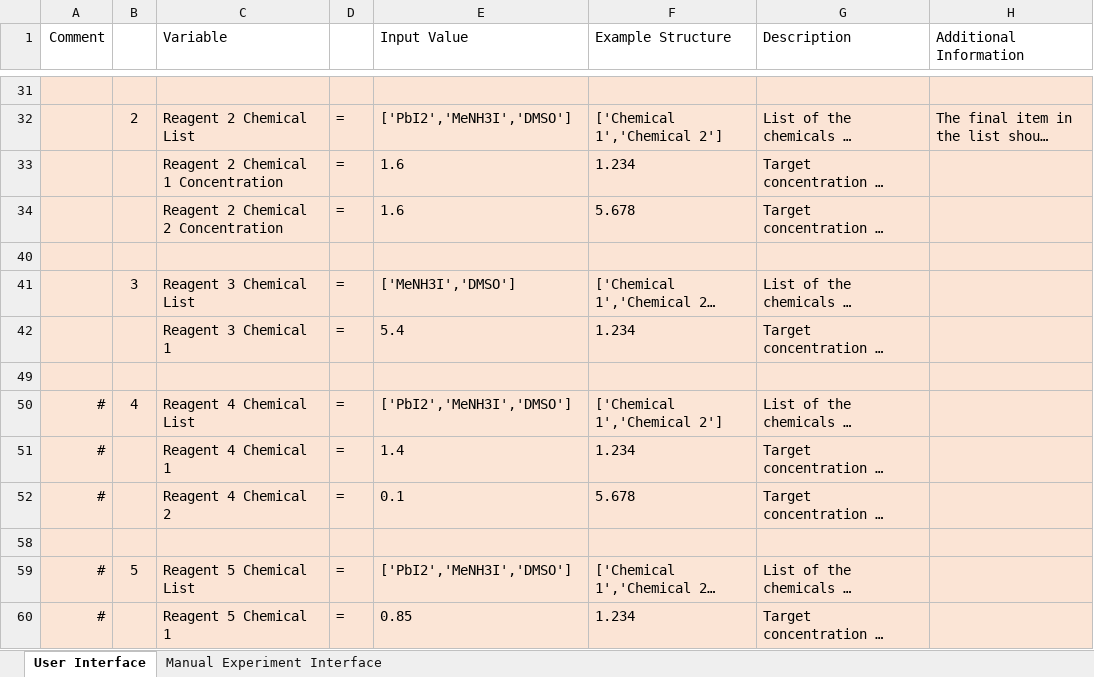
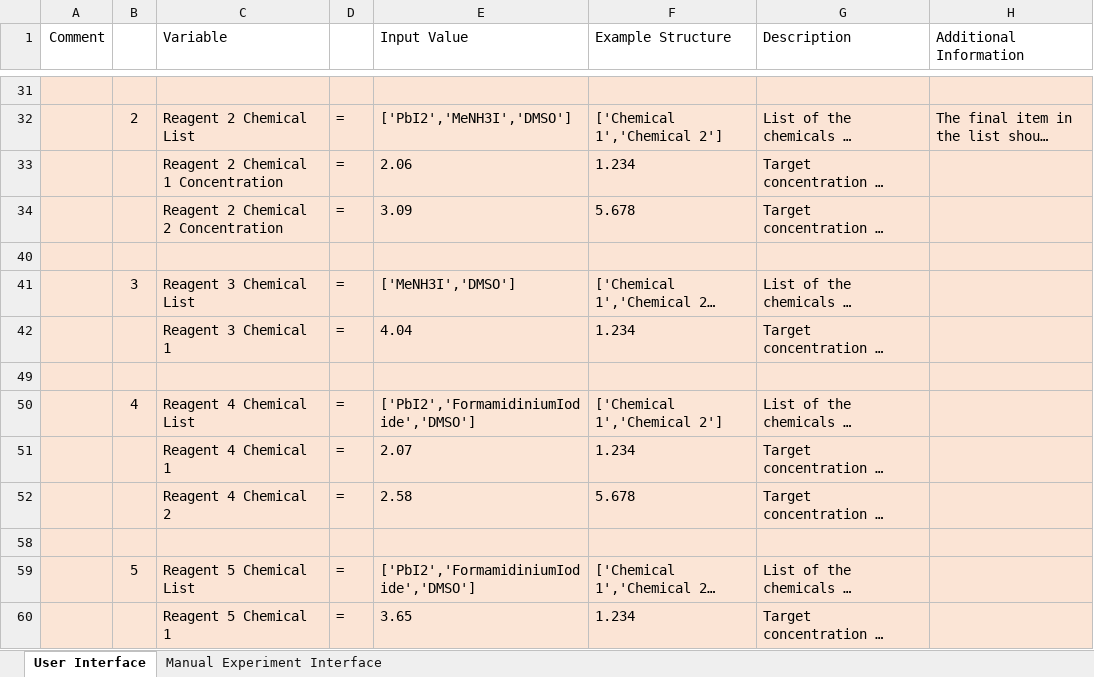
Before and after one commit to darkreactions/ESCALATE_Capture, an Excel workbook: Default_SpecificationInterface.xlsx, sheet User Interface, drawn as a sheet; only a part is shown, gaps mark what is left out; long unchanged cells end in …; values as stored, in another font and other column widths than the file's, no borders; the diff covers the shown part only; the diff names each change by its address in the sheet, - before the commit and + after, or states it on an @@ line.

```diff
--- a/Default_SpecificationInterface.xlsx (sheet User Interface)
+++ b/Default_SpecificationInterface.xlsx (sheet User Interface)
-E33 (Input Value): 1.6
+E33 (Input Value): 2.06
-E34 (Input Value): 1.6
+E34 (Input Value): 3.09
-E42 (Input Value): 5.4
+E42 (Input Value): 4.04
-A50:A52 (Comment): #
+A50:A52 (Comment): (empty)
-E50 (Input Value): ['PbI2','MeNH3I','DMSO']
+E50 (Input Value): ['PbI2','FormamidiniumIodide','DMSO']
-E51 (Input Value): 1.4
+E51 (Input Value): 2.07
-E52 (Input Value): 0.1
+E52 (Input Value): 2.58
-A59:A60 (Comment): #
+A59:A60 (Comment): (empty)
-E59 (Input Value): ['PbI2','MeNH3I','DMSO']
+E59 (Input Value): ['PbI2','FormamidiniumIodide','DMSO']
-E60 (Input Value): 0.85
+E60 (Input Value): 3.65
```
Also changed, not shown: 18 edited cells elsewhere in this sheet, sheet Manual Experiment Interface, hidden cells, HC_LBL_SpecificationInterface.xlsx, 2 other files.
